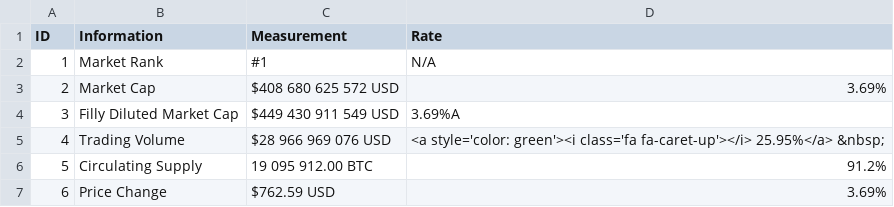
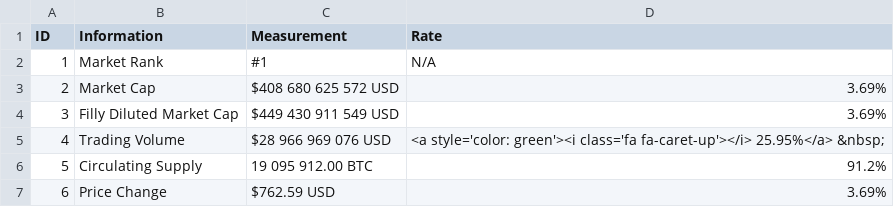
Before and after one commit to 217148/soft-dev, a CSV file: btc-data.csv, drawn as a sheet.

Commit message:
Update btc-data.csv

```diff
--- a/btc-data.csv
+++ b/btc-data.csv
@@ -3,3 +3,3 @@ ID,Information,Measurement,Rate
 2,Market Cap,$408 680 625 572 USD,3.69%
-3,Filly Diluted Market Cap,$449 430 911 549 USD,3.69%A
+3,Filly Diluted Market Cap,$449 430 911 549 USD,3.69%
 4,Trading Volume,$28 966 969 076 USD,<a style='color: green'><i class='fa fa-caret-up'></i> 25.95%</a> &nbsp;
```
